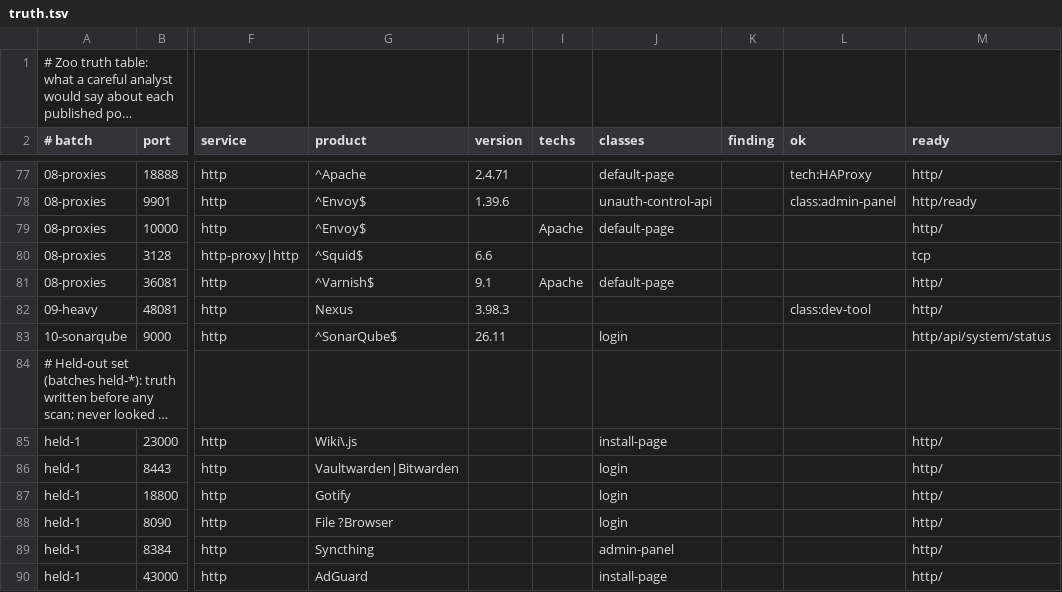
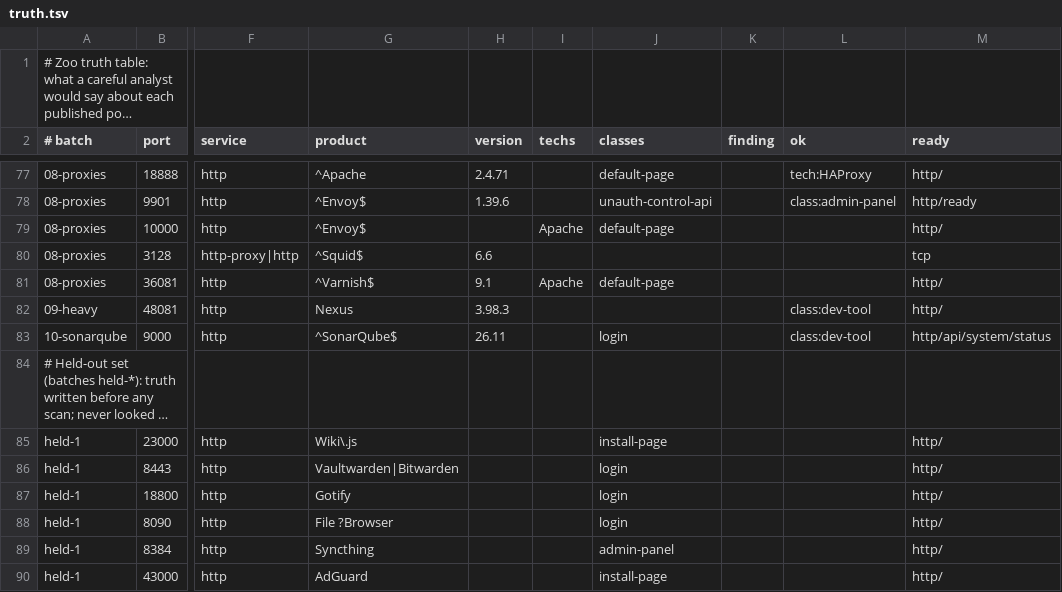
Before and after one commit to iwosmu/aghpen, a TSV file: e2e/zoo/truth.tsv, drawn as a sheet; only a part is shown, gaps mark what is left out; long unchanged cells end in …; the diff names each change by its address in the sheet, - before the commit and + after, or states it on an @@ line.

Commit message:
docs(zoo): README; SonarQube truth accepts dev-tool

```diff
--- a/e2e/zoo/truth.tsv
+++ b/e2e/zoo/truth.tsv
-L83 (ok): (empty)
+L83 (ok): class:dev-tool
```
Also changed, not shown: 1 other file.
